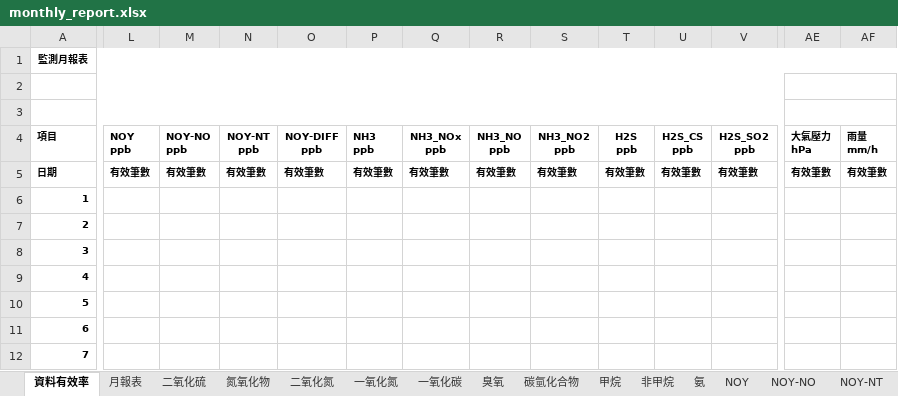
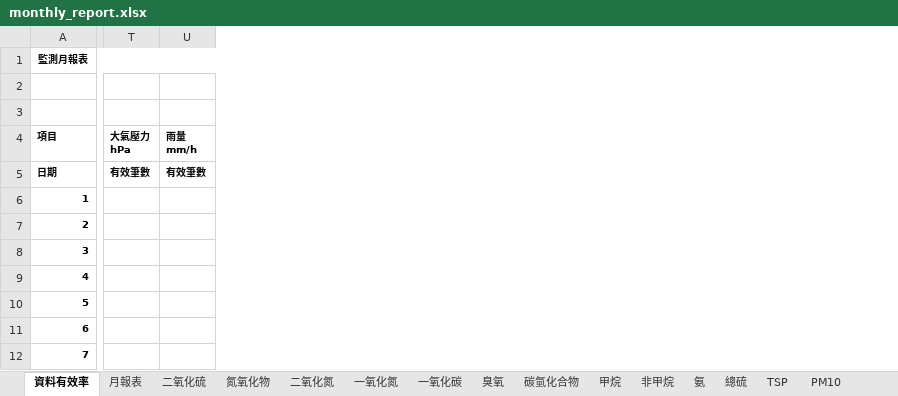
Before and after one commit to karateboy/EPA2, an Excel workbook: report_template/monthly_report.xlsx, sheet 資料有效率, drawn as a sheet; only a part is shown, gaps mark what is left out; values as stored, in another font and other column widths than the file's, no borders; the diff names each change by its address in the sheet, - before the commit and + after, or states it on an @@ line.

```diff
--- a/report_template/monthly_report.xlsx (sheet 資料有效率)
+++ b/report_template/monthly_report.xlsx (sheet 資料有效率)
-sheet tab: NOY
-sheet tab: NOY-NO
-sheet tab: NOY-NT
-column L (NOY ppb), row 5: 有效筆數
-column M (NOY-NO ppb), row 5: 有效筆數
-column N (NOY-NT ppb), row 5: 有效筆數
-column O (NOY-DIFF ppb), row 5: 有效筆數
-column P (NH3 ppb), row 5: 有效筆數
-column Q (NH3_NOx ppb), row 5: 有效筆數
-column R (NH3_NO ppb), row 5: 有效筆數
-column S (NH3_NO2 ppb), row 5: 有效筆數
-column T (H2S ppb), row 5: 有效筆數
-column U (H2S_CS ppb), row 5: 有效筆數
-column V (H2S_SO2 ppb), row 5: 有效筆數
-A2:AD2 merged
-AE2:AF2 merged
-A3:AD3 merged
-AE3:AF3 merged
```
Also changed, not shown: sheet 圖表資料, sheet 月報表, other sheet tabs, formulas that keep their value, charts or pictures, report_template/all_daily_report.xlsx, 15 other files.
